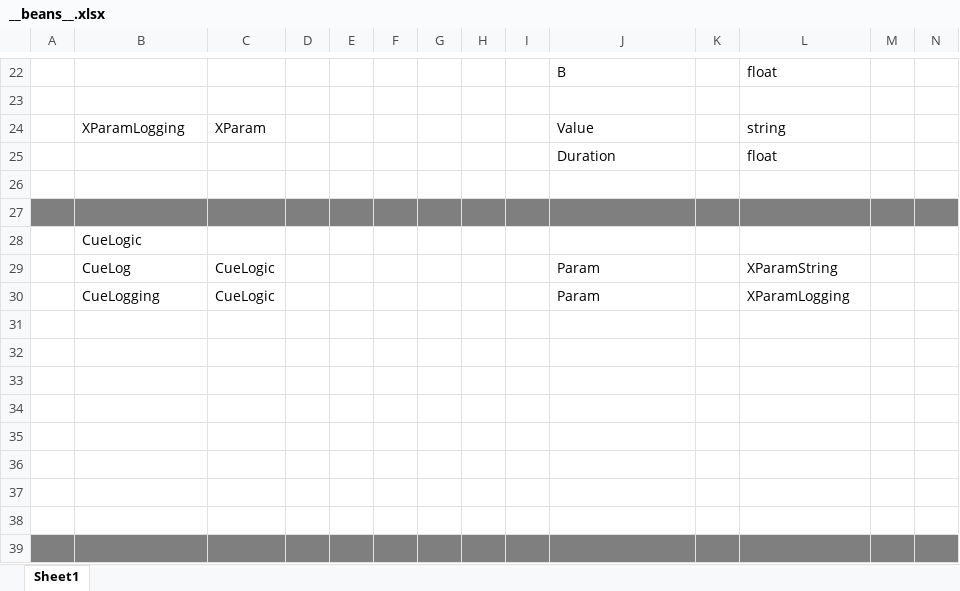
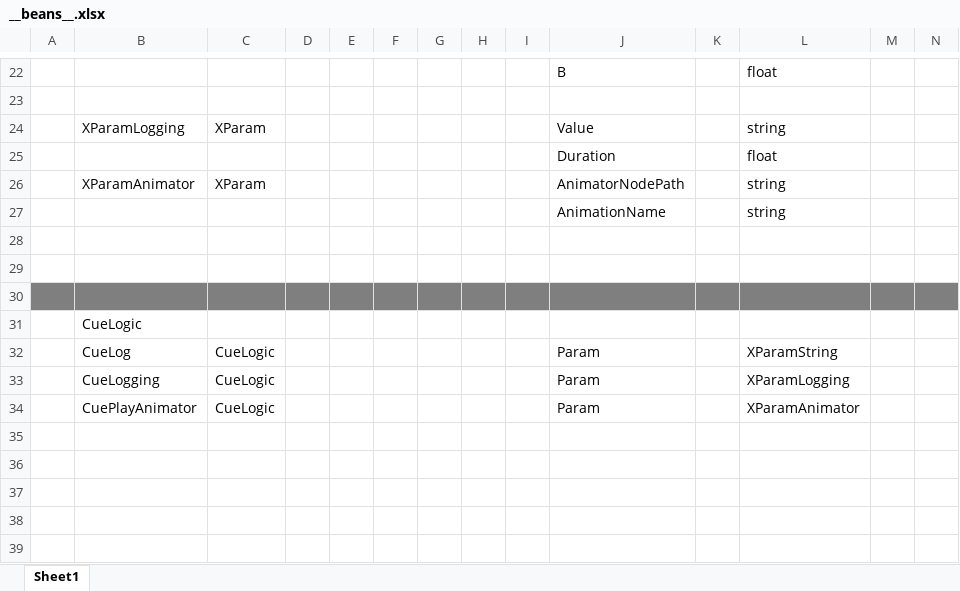
Before and after one commit to No78Vino/gameplay-ability-system-for-unity, an Excel workbook: ProjectConfigTable/exgas_config/Datas/__beans__.xlsx, sheet Sheet1, drawn as a sheet; only a part is shown, gaps mark what is left out; the shorter side is filled out with more unchanged rows; values as stored, in another font and other column widths than the file's, no borders; addresses are those after the commit; rows hold the shown columns only; the diff names each change by its address in the sheet, - before the commit and + after, or states it on an @@ line.

```diff
--- a/ProjectConfigTable/exgas_config/Datas/__beans__.xlsx (sheet Sheet1)
+++ b/ProjectConfigTable/exgas_config/Datas/__beans__.xlsx (sheet Sheet1)
+row 26:  | XParamAnimator | XParam |  |  |  |  |  |  | AnimatorNodePath |  | string
+row 27:  |  |  |  |  |  |  |  |  | AnimationName |  | string
+row 28: (empty)
-row 34: (empty)
+row 34:  | CuePlayAnimator | CueLogic |  |  |  |  |  |  | Param |  | XParamAnimator
```
Also changed, not shown: ProjectConfigTable/exgas_config/Datas/#exgas.timelineAbility.xlsx, 15 other files.
